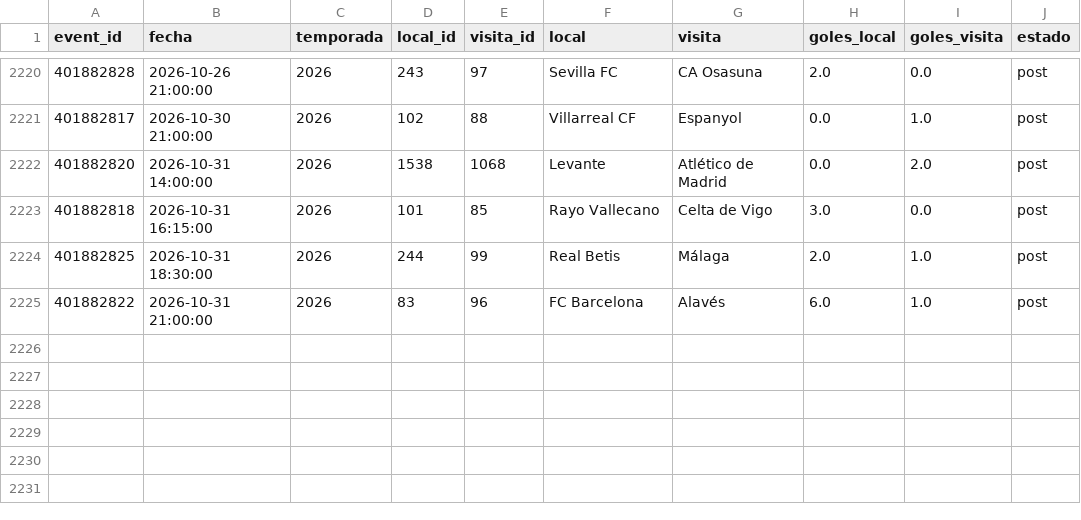
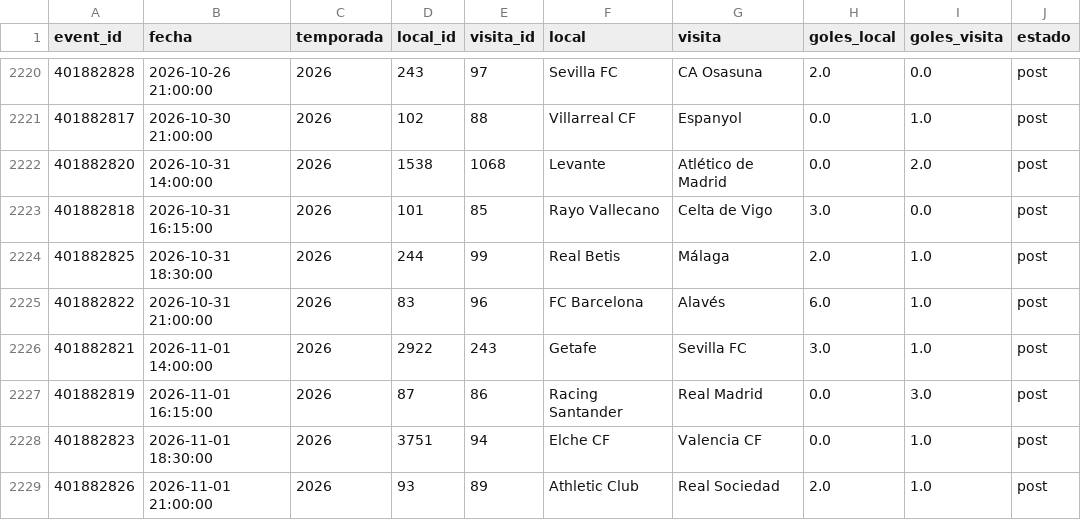
Before and after one commit to Pacortes2021/fifa-2026-hybrid-forecast, a CSV file: esp/data/partidos.csv, drawn as a sheet; only a part is shown, gaps mark what is left out.

```diff
--- a/esp/data/partidos.csv
+++ b/esp/data/partidos.csv
@@ -2225 +2225,5 @@ event_id,fecha,temporada,local_id,visita_id,local,visita,goles_local,goles_visit
 401882822,2026-10-31 21:00:00,2026,83,96,FC Barcelona,Alavés,6.0,1.0,post
+401882821,2026-11-01 14:00:00,2026,2922,243,Getafe,Sevilla FC,3.0,1.0,post
+401882819,2026-11-01 16:15:00,2026,87,86,Racing Santander,Real Madrid,0.0,3.0,post
+401882823,2026-11-01 18:30:00,2026,3751,94,Elche CF,Valencia CF,0.0,1.0,post
+401882826,2026-11-01 21:00:00,2026,93,89,Athletic Club,Real Sociedad,2.0,1.0,post
```
Also changed, not shown: esp/data/fixture.csv, fra/data/fixture.csv, 9 other files.
